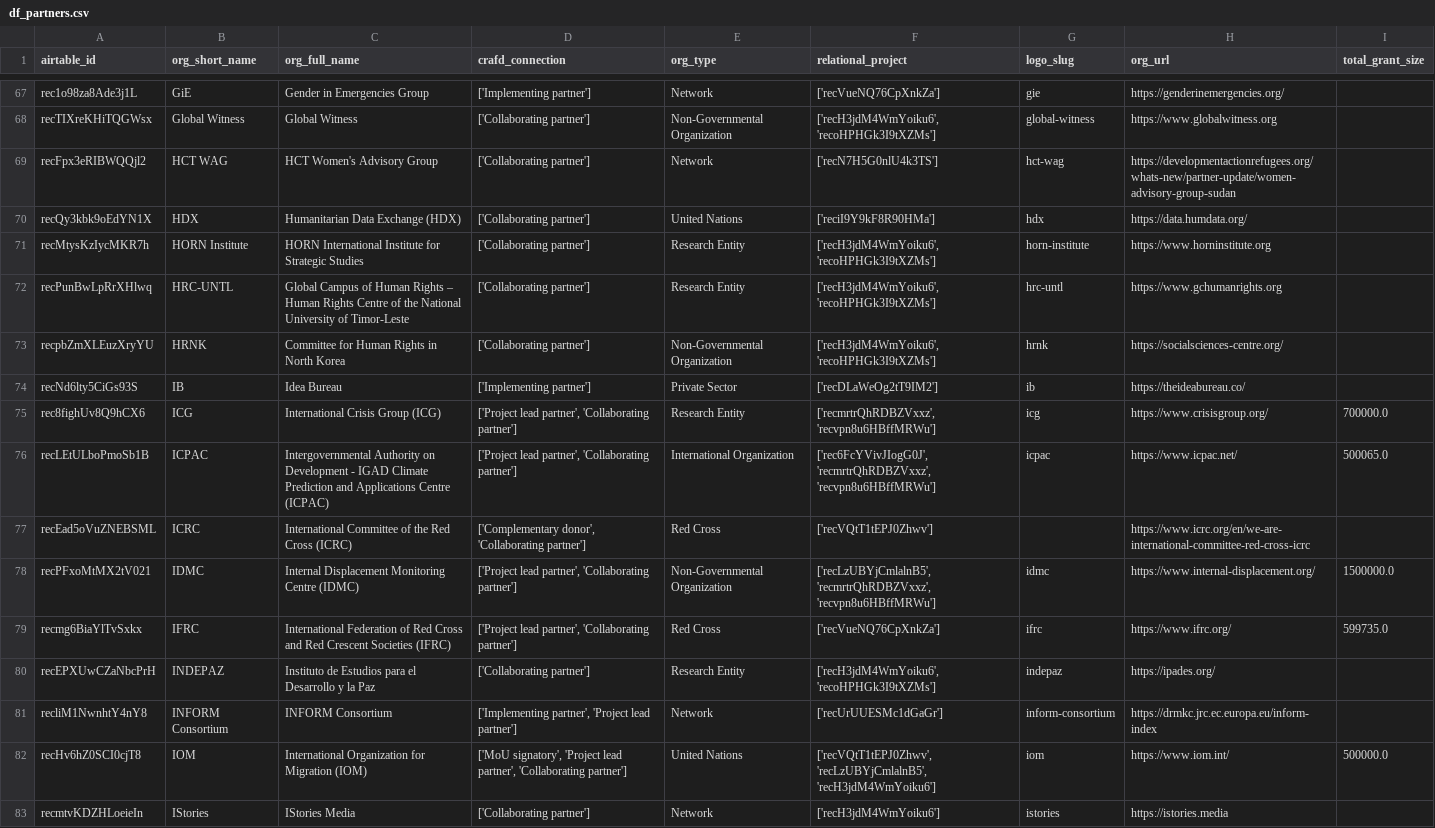
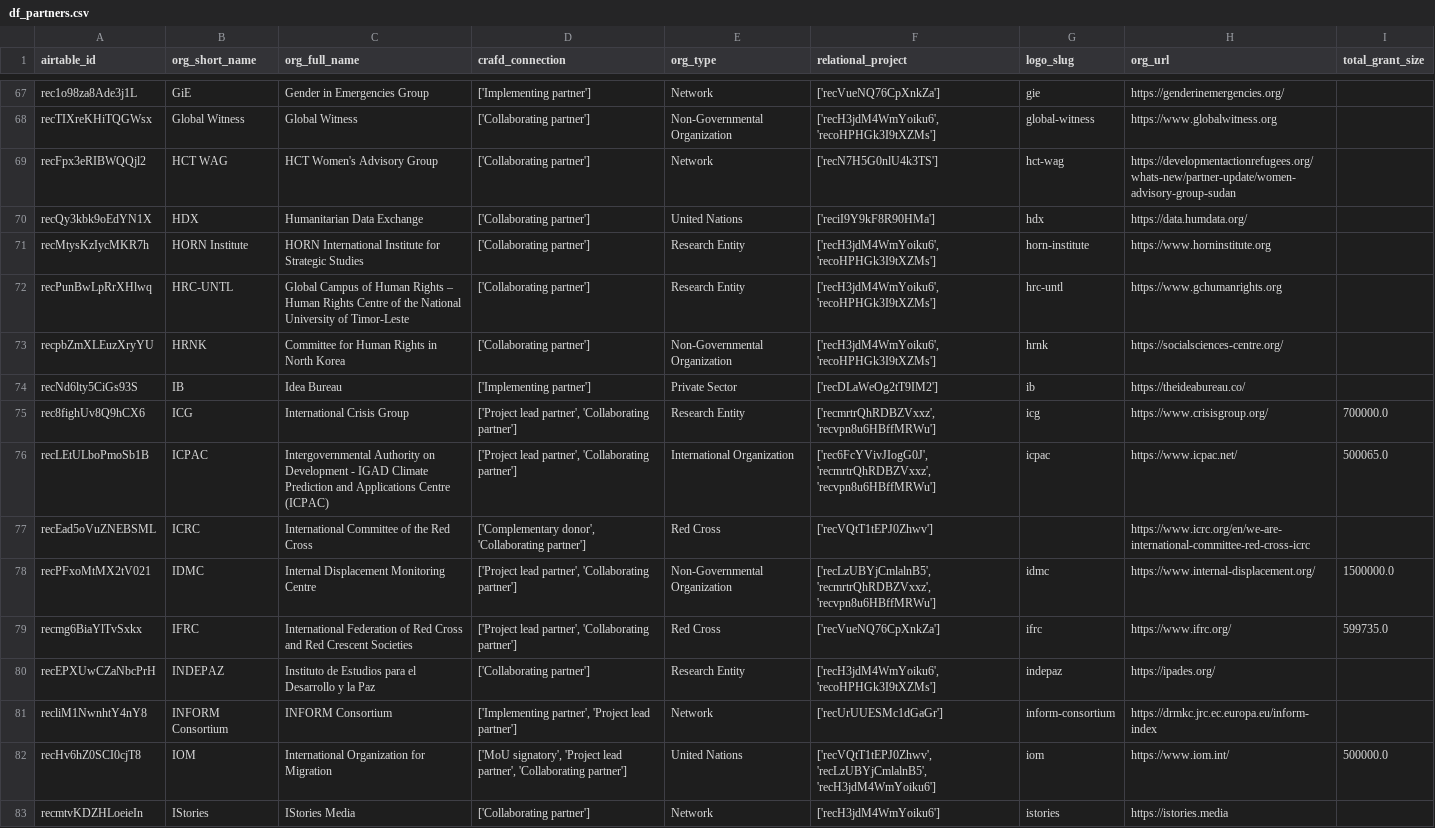
Before and after one commit to ComplexRiskAnalyticsFund/crafd-donor-portal, a CSV file: data/processed/df_partners.csv, drawn as a sheet; only a part is shown, gaps mark what is left out; the diff covers the shown part only.

Commit message:
data update

```diff
--- a/data/processed/df_partners.csv
+++ b/data/processed/df_partners.csv
@@ -69,3 +70,3 @@ recTIXreKHiTQGWsx,Global Witness,Global Witness,['Collaborating partner'],Non-Go
 recFpx3eRIBWQQjl2,HCT WAG,HCT Women's Advisory Group,['Collaborating partner'],Network,['recN7H5G0nlU4k3TS'],hct-wag,https://developmentactionrefugees.org/whats-new/partner-update/women-advisory-group-sudan,
-recQy3kbk9oEdYN1X,HDX,Humanitarian Data Exchange (HDX),['Collaborating partner'],United Nations,['reciI9Y9kF8R90HMa'],hdx,https://data.humdata.org/,
+recQy3kbk9oEdYN1X,HDX,Humanitarian Data Exchange,['Collaborating partner'],United Nations,['reciI9Y9kF8R90HMa'],hdx,https://data.humdata.org/,
 recMtysKzIycMKR7h,HORN Institute,HORN International Institute for Strategic Studies,['Collaborating partner'],Research Entity,"['recH3jdM4WmYoiku6', 'recoHPHGk3I9tXZMs']",horn-institute,https://www.horninstitute.org,
@@ -74,10 +75,10 @@ recpbZmXLEuzXryYU,HRNK,Committee for Human Rights in North Korea,['Collaborating
 recNd6lty5CiGs93S,IB,Idea Bureau,['Implementing partner'],Private Sector,['recDLaWeOg2tT9IM2'],ib,https://theideabureau.co/,
-rec8fighUv8Q9hCX6,ICG,International Crisis Group (ICG),"['Project lead partner', 'Collaborating partner']",Research Entity,"['recmrtrQhRDBZVxxz', 'recvpn8u6HBffMRWu']",icg,https://www.crisisgroup.org/,700000.0
+rec8fighUv8Q9hCX6,ICG,International Crisis Group,"['Project lead partner', 'Collaborating partner']",Research Entity,"['recmrtrQhRDBZVxxz', 'recvpn8u6HBffMRWu']",icg,https://www.crisisgroup.org/,700000.0
 recLEtULboPmoSb1B,ICPAC,Intergovernmental Authority on Development - IGAD Climate Prediction and Applications Centre (ICPAC),"['Project lead partner', 'Collaborating partner']",International Organization,"['rec6FcYVivJIogG0J', 'recmrtrQhRDBZVxxz', 'recvpn8u6HBffMRWu']",icpac,https://www.icpac.net/,500065.0
-recEad5oVuZNEBSML,ICRC,International Committee of the Red Cross (ICRC),"['Complementary donor', 'Collaborating partner']",Red Cross,['recVQtT1tEPJ0Zhwv'],,https://www.icrc.org/en/we-are-international-committee-red-cross-icrc,
-recPFxoMtMX2tV021,IDMC,Internal Displacement Monitoring Centre (IDMC),"['Project lead partner', 'Collaborating partner']",Non-Governmental Organization,"['recLzUBYjCmlalnB5', 'recmrtrQhRDBZVxxz', 'recvpn8u6HBffMRWu']",idmc,https://www.internal-displacement.org/,1500000.0
-recmg6BiaYlTvSxkx,IFRC,International Federation of Red Cross and Red Crescent Societies (IFRC),"['Project lead partner', 'Collaborating partner']",Red Cross,['recVueNQ76CpXnkZa'],ifrc,https://www.ifrc.org/,599735.0
+recEad5oVuZNEBSML,ICRC,International Committee of the Red Cross,"['Complementary donor', 'Collaborating partner']",Red Cross,['recVQtT1tEPJ0Zhwv'],,https://www.icrc.org/en/we-are-international-committee-red-cross-icrc,
+recPFxoMtMX2tV021,IDMC,Internal Displacement Monitoring Centre,"['Project lead partner', 'Collaborating partner']",Non-Governmental Organization,"['recLzUBYjCmlalnB5', 'recmrtrQhRDBZVxxz', 'recvpn8u6HBffMRWu']",idmc,https://www.internal-displacement.org/,1500000.0
+recmg6BiaYlTvSxkx,IFRC,International Federation of Red Cross and Red Crescent Societies,"['Project lead partner', 'Collaborating partner']",Red Cross,['recVueNQ76CpXnkZa'],ifrc,https://www.ifrc.org/,599735.0
 recEPXUwCZaNbcPrH,INDEPAZ,Instituto de Estudios para el Desarrollo y la Paz,['Collaborating partner'],Research Entity,"['recH3jdM4WmYoiku6', 'recoHPHGk3I9tXZMs']",indepaz,https://ipades.org/,
 recliM1NwnhtY4nY8,INFORM Consortium,INFORM Consortium,"['Implementing partner', 'Project lead partner']",Network,['recUrUUESMc1dGaGr'],inform-consortium,https://drmkc.jrc.ec.europa.eu/inform-index,
-recHv6hZ0SCI0cjT8,IOM,International Organization for Migration (IOM),"['MoU signatory', 'Project lead partner', 'Collaborating partner']",United Nations,"['recVQtT1tEPJ0Zhwv', 'recLzUBYjCmlalnB5', 'recH3jdM4WmYoiku6']",iom,https://www.iom.int/,500000.0
+recHv6hZ0SCI0cjT8,IOM,International Organization for Migration,"['MoU signatory', 'Project lead partner', 'Collaborating partner']",United Nations,"['recVQtT1tEPJ0Zhwv', 'recLzUBYjCmlalnB5', 'recH3jdM4WmYoiku6']",iom,https://www.iom.int/,500000.0
 recmtvKDZHLoeieIn,IStories,IStories Media,['Collaborating partner'],Network,['recH3jdM4WmYoiku6'],istories,https://istories.media,
```
Also changed, not shown: 46 edited cells elsewhere in this file, 2 other files.
